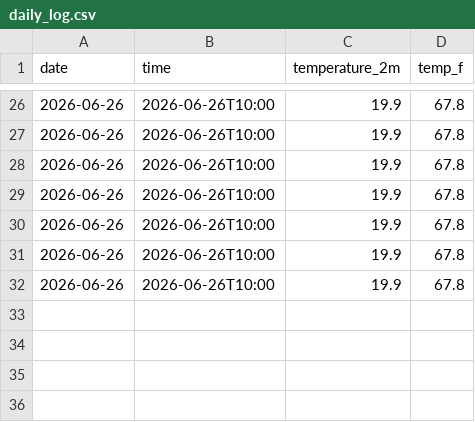
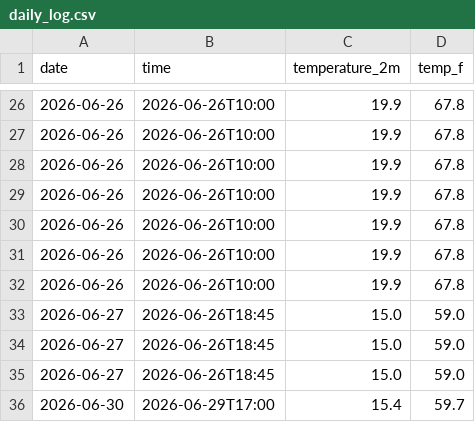
Before and after one commit to IncandescentFox/Weather-Tracker, a CSV file: daily_log.csv, drawn as a sheet; only a part is shown, gaps mark what is left out.

```diff
--- a/daily_log.csv
+++ b/daily_log.csv
@@ -32 +32,5 @@ date,time,temperature_2m,temp_f
 2026-06-26,2026-06-26T10:00,19.9,67.8
+2026-06-27,2026-06-26T18:45,15.0,59.0
+2026-06-27,2026-06-26T18:45,15.0,59.0
+2026-06-27,2026-06-26T18:45,15.0,59.0
+2026-06-30,2026-06-29T17:00,15.4,59.7
```
Also changed, not shown: 2 other files.
